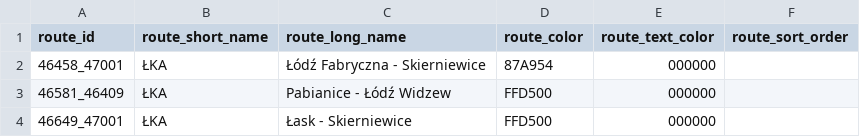
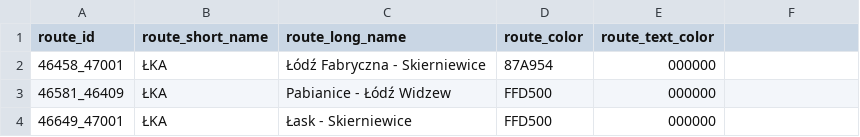
Before and after one commit to kasmar00/polish-trains-gtfs-sanitizer, a CSV file: lka_train_sanitizer/routes.csv, drawn as a sheet; only a part is shown.

```diff
--- a/lka_train_sanitizer/routes.csv
+++ b/lka_train_sanitizer/routes.csv
@@ -1,2 +1,2 @@
-route_id,route_short_name,route_long_name,route_color,route_text_color,route_sort_order
+route_id,route_short_name,route_long_name,route_color,route_text_color,
 46458_47001,ŁKA,Łódź Fabryczna - Skierniewice,87A954,000000,
```
Also changed, not shown: 2 other files.
